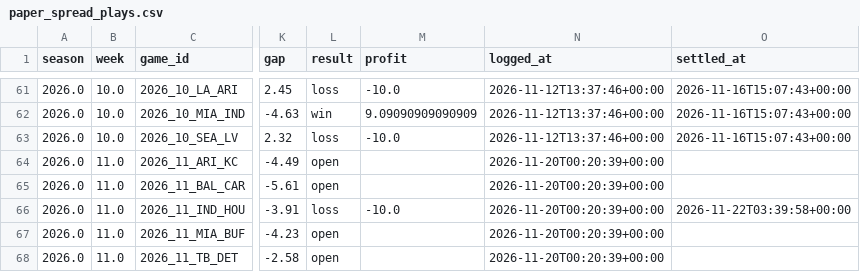
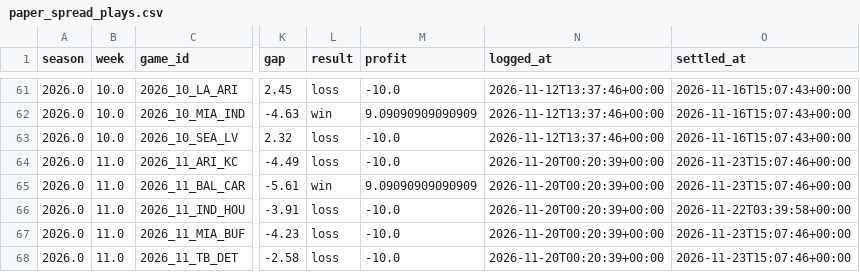
Before and after one commit to JimmyMick/nfl-pickem, a CSV file: predictions/cloud/paper_spread_plays.csv, drawn as a sheet; only a part is shown, gaps mark what is left out; the diff names each change by its address in the sheet, - before the commit and + after, or states it on an @@ line.

```diff
--- a/predictions/cloud/paper_spread_plays.csv
+++ b/predictions/cloud/paper_spread_plays.csv
-L64 (result): open
+L64 (result): loss
-M64 (profit): (empty)
+M64 (profit): -10.0
-O64:O65 (settled_at): (empty)
+O64:O65 (settled_at): 2026-11-23T15:07:46+00:00
-L65 (result): open
+L65 (result): win
-M65 (profit): (empty)
+M65 (profit): 9.09090909090909
-L67:L68 (result): open
+L67:L68 (result): loss
-M67:M68 (profit): (empty)
+M67:M68 (profit): -10.0
-O67:O68 (settled_at): (empty)
+O67:O68 (settled_at): 2026-11-23T15:07:46+00:00
```
Also changed, not shown: predictions/cloud/graded_games.csv, predictions/cloud/paper_nonelo_plays.csv, 4 other files.
